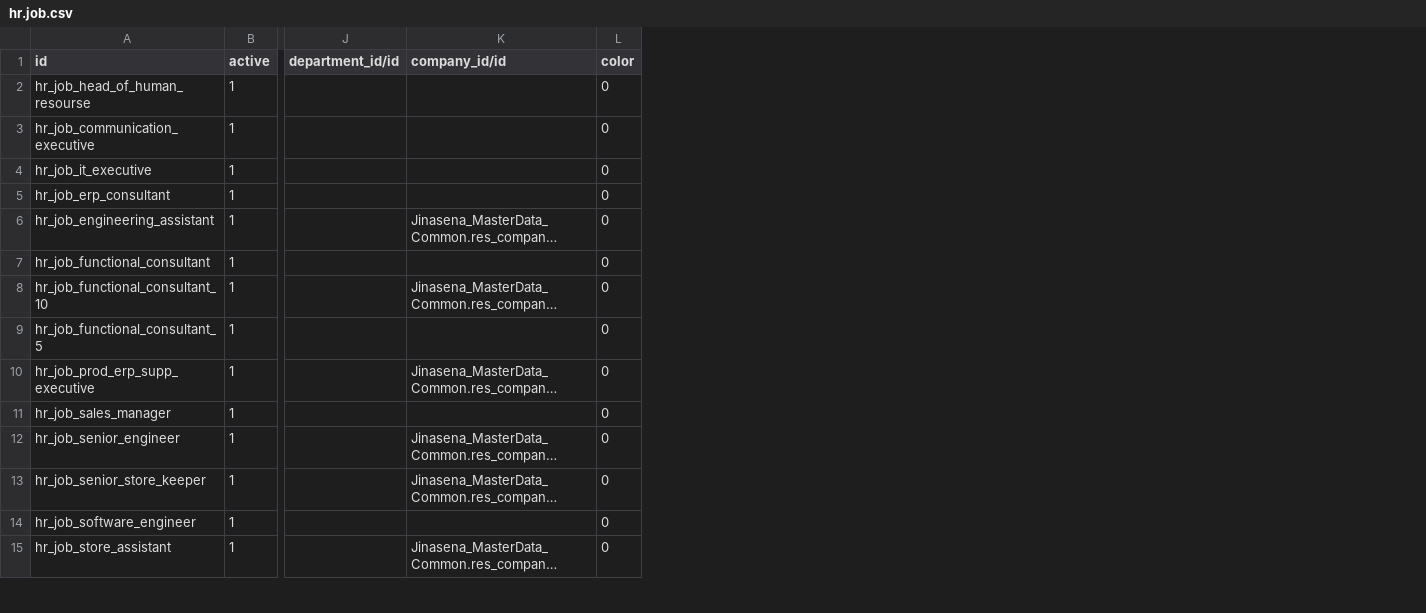
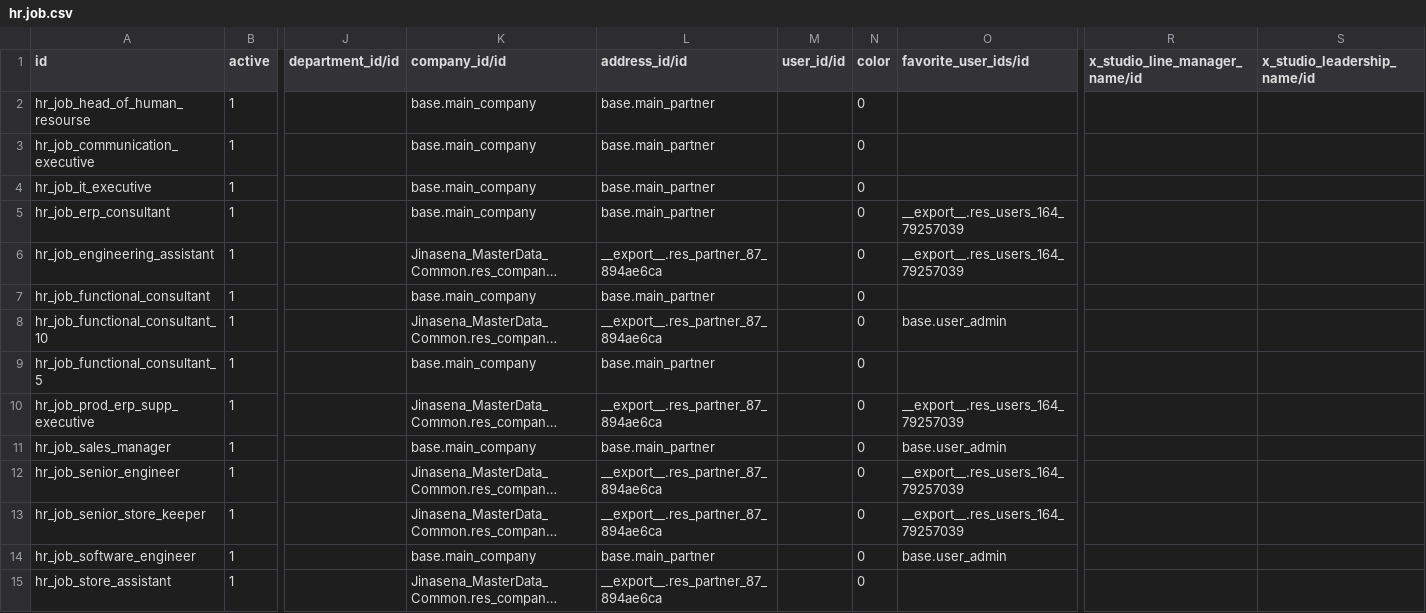
Before and after one commit to sanjayaWjinasena/Jinasena_MasterData_HR, a CSV file: data/hr.job.csv, drawn as a sheet; only a part is shown, gaps mark what is left out; long unchanged cells end in …; the diff covers the shown part only; the diff names each change by its address in the sheet, - before the commit and + after, or states it on an @@ line.

Commit message:
Allow M2O refs to core modules (base.USD, base.main_company, product.*, etc.)

```diff
--- a/data/hr.job.csv
+++ b/data/hr.job.csv
+column L (address_id/id), rows 2-15: base.main_partner | base.main_partner | base.main_partner | base.main_partner | __export__.res_partner_87_894ae6ca | base.main_partner | __export__.res_partner_87_894ae6ca | base.main_partner | __export__.res_partner_87_894ae6ca | base.main_partner | __export__.res_partner_87_894ae6ca | __export__.res_partner_87_894ae6ca | base.main_partner | __export__.res_partner_87_894ae6ca
+column M (user_id/id), empty
+column O (favorite_user_ids/id), rows 5-14: __export__.res_users_164_79257039 | __export__.res_users_164_79257039 |  | base.user_admin |  | __export__.res_users_164_79257039 | base.user_admin | __export__.res_users_164_79257039 | __export__.res_users_164_79257039 | base.user_admin
+column R (x_studio_line_manager_name/id), empty
+column S (x_studio_leadership_name/id), empty
-K2:K5 (company_id/id): (empty)
+K2:K5 (company_id/id): base.main_company
-K7 (company_id/id): (empty)
+K7 (company_id/id): base.main_company
-K9 (company_id/id): (empty)
+K9 (company_id/id): base.main_company
-K11 (company_id/id): (empty)
+K11 (company_id/id): base.main_company
-K14 (company_id/id): (empty)
+K14 (company_id/id): base.main_company
```
Also changed, not shown: 26 edited cells elsewhere in this file, data/hr.contract.csv.
